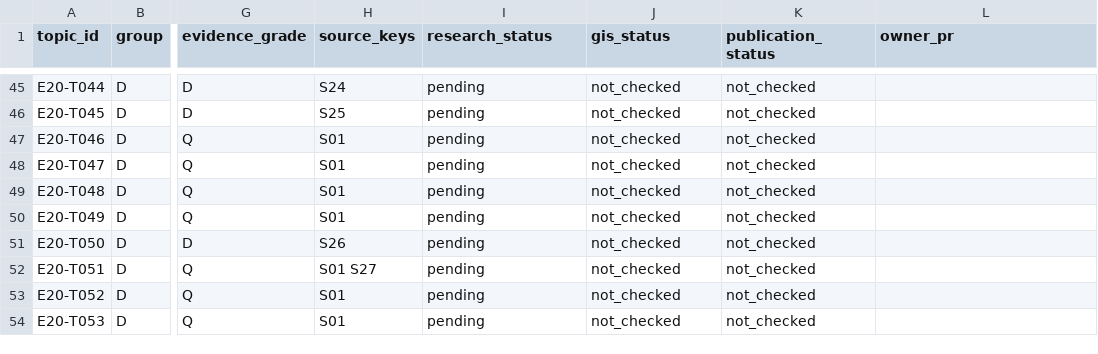
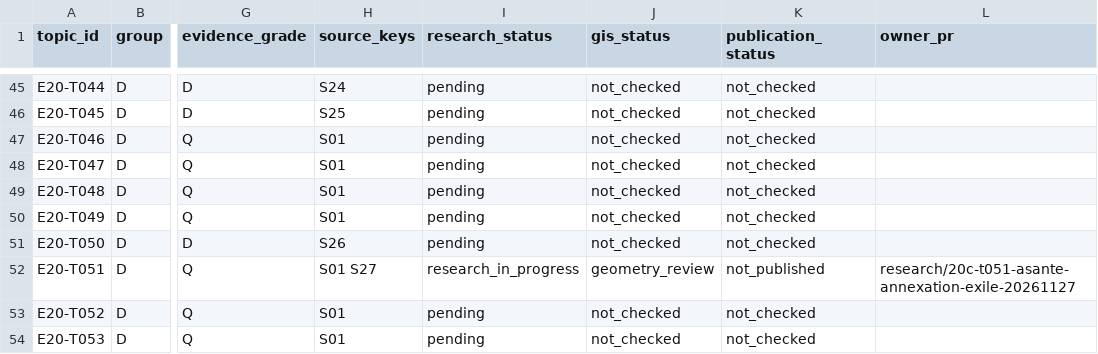
Before and after one commit to 1959124923wyz-sys/love-British-TV, a CSV file: research/20c/TOPIC_WORKBOARD.csv, drawn as a sheet; only a part is shown, gaps mark what is left out; the diff names each change by its address in the sheet, - before the commit and + after, or states it on an @@ line.

Commit message:
T051 workboard: evidence and research GIS complete for review

```diff
--- a/research/20c/TOPIC_WORKBOARD.csv
+++ b/research/20c/TOPIC_WORKBOARD.csv
-I52 (research_status): pending
+I52 (research_status): research_in_progress
-J52 (gis_status): not_checked
+J52 (gis_status): geometry_review
-K52 (publication_status): not_checked
+K52 (publication_status): not_published
-L52 (owner_pr): (empty)
+L52 (owner_pr): research/20c-t051-asante-annexation-exile-20261127
```
